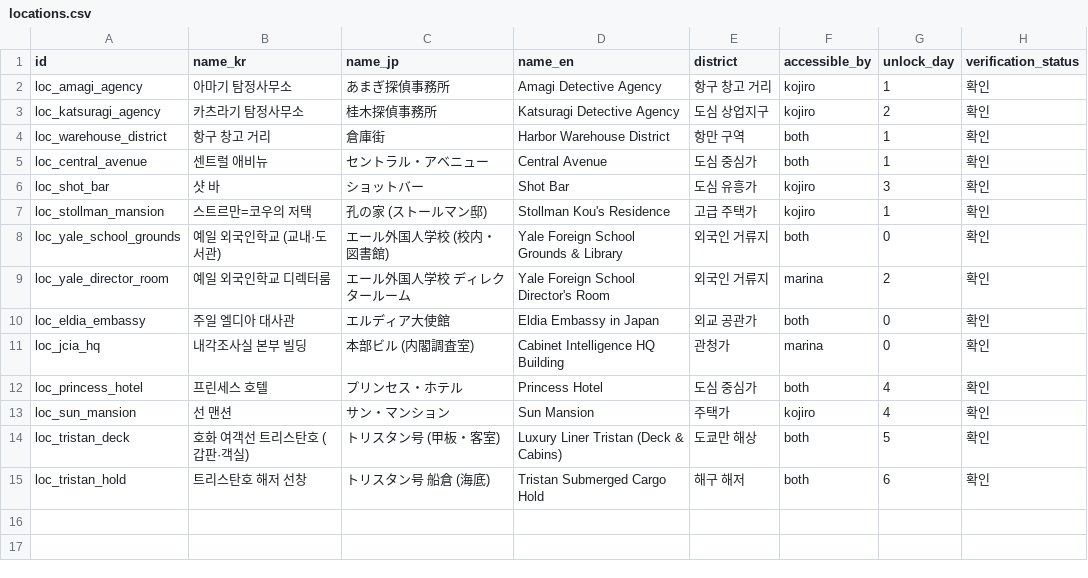
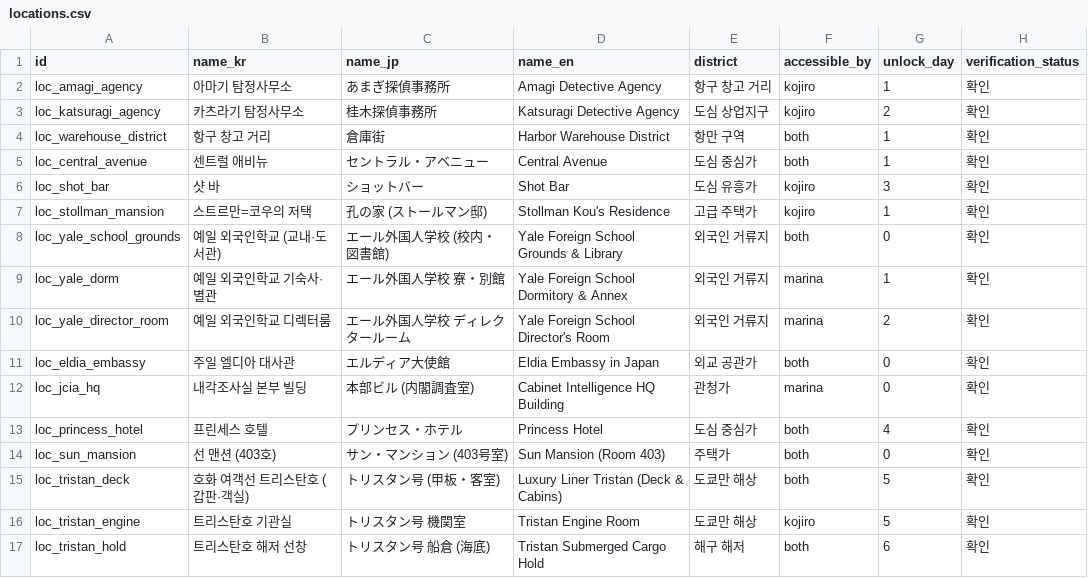
Before and after one commit to alex-kang-ovdr/GoDotProjects, a CSV file: games/eve-burst-error/ReverseDesign/verified_data/locations.csv, drawn as a sheet.

Commit message:
[Game] feat: Twin Sight Paradox 원작 데이터 복원 심화(27씬·12장벽·모순대조) 및 UI·QA 고도화
변경 이유
- DATA_GAPS(GAP-03/06/07)의 커맨드 반복 소진, 세분화 평행 씬·동기화 장벽, 3단계 종반 범인 추리를 복원하고 멀티 사이트 비대칭 체험을 고도화해야 한다.

요청 내용
- 5개 게임 원작 데이터 복원 심화, 게임 고도화, 브라우저 QA 검증 및 테스트용 외부 링크를 제공한다.

변경 내용
- verified_data 확장: timeline_chapters 16->27씬, sync_barriers 8->12장벽(0 교착·27/27 Kahn 위상정렬), clues 12->22 + 모순 대조 교차분석 8종, locations 14->16, items 12->16, 3단계 종반 추리 스텝 복원 및 DATA_GAPS·SOURCE_REGISTER 갱신
- 엔진·UI 고도화: 3단계 LOOK/TALK/THINK 커맨드 소진, 정보 비대칭 모순 대조 워크벤치, 3단계 종반 범인 추리(클래식/PLUS), 18인 네오누아르 SVG 포트레이트, 27노드 12장벽 평행 타임라인 SVG
- 실행한 검증: sync-data OK, validate_data(0 errors, 0 deadlocks), node --test engine.test.mjs(14/14 PASS), Playwright Chrome E2E QA(Day 0 완주->SB_01 해제->SIGHT CHANGE 테마 전환, 모바일 390x844 오버플로 0px, 콘솔 에러 0), check:ownership(ok 31 / warn 1 / fail 0), check:skills(OK)
- 생략한 검증: npm run test:fast(hub/forge 변경 없는 sparse-checkout 게임 전용 브랜치)

사용 모델 및 작업 시간
- 사용 모델: gemini-4-neon-xhigh (메인 + 게임별 병렬 고도화 서브에이전트 5종), gemini-4-neon-high (초기 QA 준비)
- 작업 시간: 9h 19m 02s (33542s) (이전 커밋 이후 누적)

Agent-User-Requests: 2
Agent-Elapsed: 9h 19m 02s (33542s)
Agent-Permission-Requests: 0
Agent-Decision-Requests: 0
Agent-Tokens-Total: 50,685,375 (in: 3,310,486 / cache: 46,468,259 / out: 906,630)
Agent-Tokens-Model: gemini-4-neon-xhigh | 49,764,698 (in: 3,295,048 / cache: 45,569,729 / out: 899,921)
Agent-Tokens-Model: gemini-4-neon-high | 920,677 (in: 15,438 / cache: 898,530 / out: 6,709)

```diff
--- a/games/eve-burst-error/ReverseDesign/verified_data/locations.csv
+++ b/games/eve-burst-error/ReverseDesign/verified_data/locations.csv
@@ -8,2 +8,3 @@ loc_stollman_mansion,스트르만=코우의 저택,孔の家 (ストールマン
 loc_yale_school_grounds,예일 외국인학교 (교내·도서관),エール外国人学校 (校内・図書館),Yale Foreign School Grounds & Library,외국인 거류지,both,0,확인
+loc_yale_dorm,예일 외국인학교 기숙사·별관,エール外国人学校 寮・別館,Yale Foreign School Dormitory & Annex,외국인 거류지,marina,1,확인
 loc_yale_director_room,예일 외국인학교 디렉터룸,エール外国人学校 ディレクタールーム,Yale Foreign School Director's Room,외국인 거류지,marina,2,확인
@@ -12,4 +13,5 @@ loc_jcia_hq,내각조사실 본부 빌딩,本部ビル (内閣調査室),Cabinet
 loc_princess_hotel,프린세스 호텔,プリンセス・ホテル,Princess Hotel,도심 중심가,both,4,확인
-loc_sun_mansion,선 맨션,サン・マンション,Sun Mansion,주택가,kojiro,4,확인
+loc_sun_mansion,선 맨션 (403호),サン・マンション (403号室),Sun Mansion (Room 403),주택가,both,0,확인
 loc_tristan_deck,호화 여객선 트리스탄호 (갑판·객실),トリスタン号 (甲板・客室),Luxury Liner Tristan (Deck & Cabins),도쿄만 해상,both,5,확인
+loc_tristan_engine,트리스탄호 기관실,トリスタン号 機関室,Tristan Engine Room,도쿄만 해상,kojiro,5,확인
 loc_tristan_hold,트리스탄호 해저 선창,トリスタン号 船倉 (海底),Tristan Submerged Cargo Hold,해구 해저,both,6,확인
```
Also changed, not shown: 16 other files.
